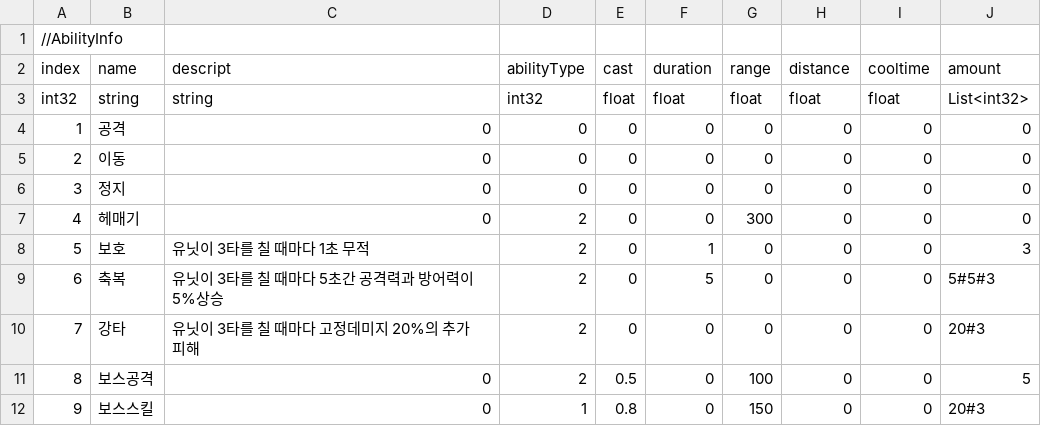
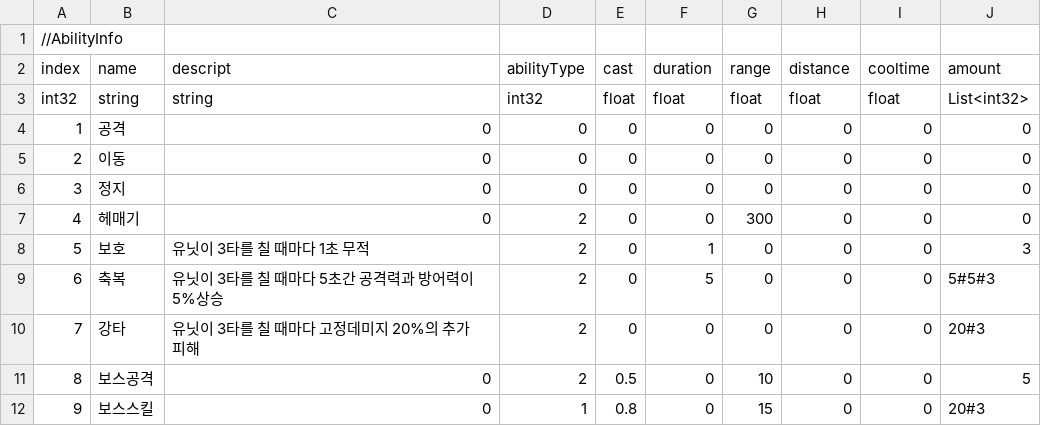
Before and after one commit to CK-Developers-Project/TheLord, a CSV file: Assets/Table/AbilityTable.csv, drawn as a sheet.

```diff
--- a/Assets/Table/AbilityTable.csv
+++ b/Assets/Table/AbilityTable.csv
@@ -10,3 +10,3 @@ int32,string,string,int32,float,float,float,float,float,List<int32>
 7,강타,유닛이 3타를 칠 때마다 고정데미지 20%의 추가 피해,2,0,0,0,0,0,20#3
-8,보스공격,0,2,0.5,0,100,0,0,5
-9,보스스킬,0,1,0.8,0,150,0,0,20#3
+8,보스공격,0,2,0.5,0,10,0,0,5
+9,보스스킬,0,1,0.8,0,15,0,0,20#3
```
Also changed, not shown: Assets/Table/CharacterTable.csv.
